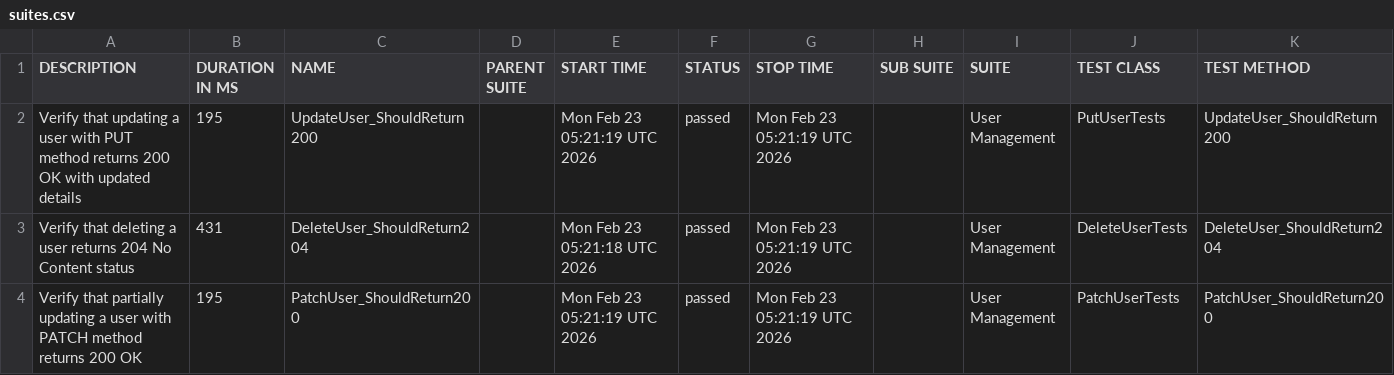
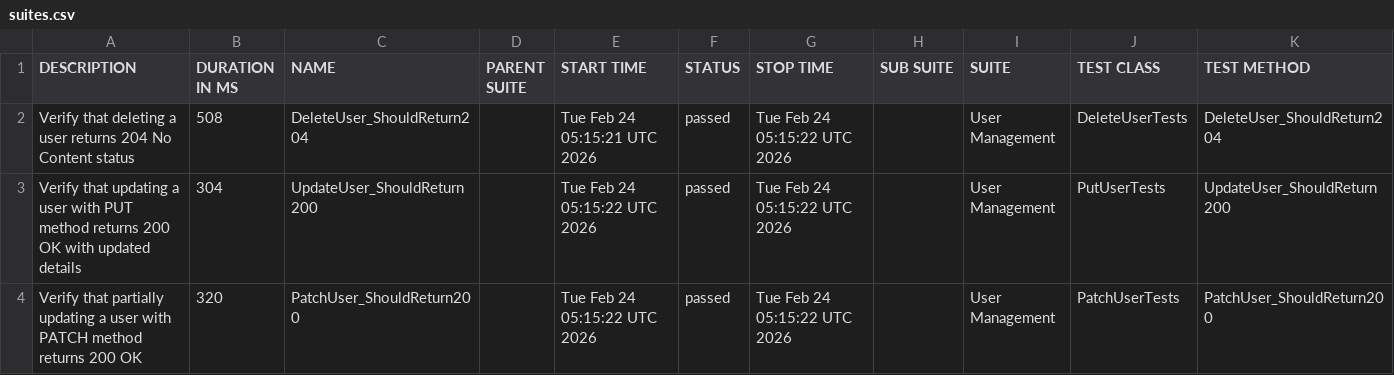
Before and after one commit to ITTVaidantGarg/Reqres-Api-GithubAction, a CSV file: regression/data/suites.csv, drawn as a sheet.

```diff
--- a/regression/data/suites.csv
+++ b/regression/data/suites.csv
@@ -1,4 +1,4 @@
 "DESCRIPTION","DURATION IN MS","NAME","PARENT SUITE","START TIME","STATUS","STOP TIME","SUB SUITE","SUITE","TEST CLASS","TEST METHOD"
-"Verify that updating a user with PUT method returns 200 OK with updated details","195","UpdateUser_ShouldReturn200","","Mon Feb 23 05:21:19 UTC 2026","passed","Mon Feb 23 05:21:19 UTC 2026","","User Management","PutUserTests","UpdateUser_ShouldReturn200"
-"Verify that deleting a user returns 204 No Content status","431","DeleteUser_ShouldReturn204","","Mon Feb 23 05:21:18 UTC 2026","passed","Mon Feb 23 05:21:19 UTC 2026","","User Management","DeleteUserTests","DeleteUser_ShouldReturn204"
-"Verify that partially updating a user with PATCH method returns 200 OK","195","PatchUser_ShouldReturn200","","Mon Feb 23 05:21:19 UTC 2026","passed","Mon Feb 23 05:21:19 UTC 2026","","User Management","PatchUserTests","PatchUser_ShouldReturn200"
+"Verify that deleting a user returns 204 No Content status","508","DeleteUser_ShouldReturn204","","Tue Feb 24 05:15:21 UTC 2026","passed","Tue Feb 24 05:15:22 UTC 2026","","User Management","DeleteUserTests","DeleteUser_ShouldReturn204"
+"Verify that updating a user with PUT method returns 200 OK with updated details","304","UpdateUser_ShouldReturn200","","Tue Feb 24 05:15:22 UTC 2026","passed","Tue Feb 24 05:15:22 UTC 2026","","User Management","PutUserTests","UpdateUser_ShouldReturn200"
+"Verify that partially updating a user with PATCH method returns 200 OK","320","PatchUser_ShouldReturn200","","Tue Feb 24 05:15:22 UTC 2026","passed","Tue Feb 24 05:15:22 UTC 2026","","User Management","PatchUserTests","PatchUser_ShouldReturn200"
```
Also changed, not shown: 25 other files.
